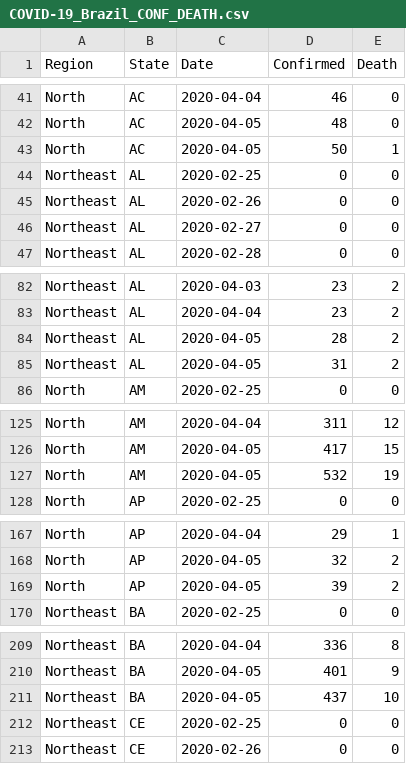
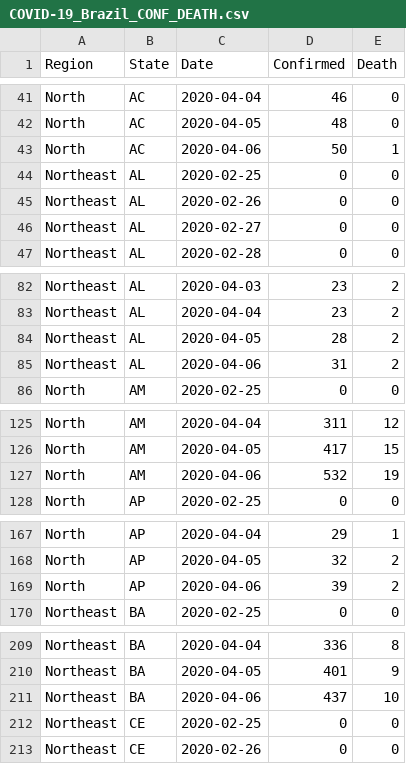
Before and after one commit to pdpcosta/COVID-19_Brazil, a CSV file: DATA/COVID-19_Brazil_CONF_DEATH.csv, drawn as a sheet; only a part is shown, gaps mark what is left out; the diff covers the shown part only.

Commit message:
Add files via upload
Corrected date.

```diff
--- a/DATA/COVID-19_Brazil_CONF_DEATH.csv
+++ b/DATA/COVID-19_Brazil_CONF_DEATH.csv
@@ -42,3 +42,3 @@ North,AC,2020-04-04,46,0
 North,AC,2020-04-05,48,0
-North,AC,2020-04-05,50,1
+North,AC,2020-04-06,50,1
 Northeast,AL,2020-02-25,0,0
@@ -84,3 +84,3 @@ Northeast,AL,2020-04-04,23,2
 Northeast,AL,2020-04-05,28,2
-Northeast,AL,2020-04-05,31,2
+Northeast,AL,2020-04-06,31,2
 North,AM,2020-02-25,0,0
@@ -126,3 +126,3 @@ North,AM,2020-04-04,311,12
 North,AM,2020-04-05,417,15
-North,AM,2020-04-05,532,19
+North,AM,2020-04-06,532,19
 North,AP,2020-02-25,0,0
@@ -168,3 +168,3 @@ North,AP,2020-04-04,29,1
 North,AP,2020-04-05,32,2
-North,AP,2020-04-05,39,2
+North,AP,2020-04-06,39,2
 Northeast,BA,2020-02-25,0,0
@@ -210,3 +210,3 @@ Northeast,BA,2020-04-04,336,8
 Northeast,BA,2020-04-05,401,9
-Northeast,BA,2020-04-05,437,10
+Northeast,BA,2020-04-06,437,10
 Northeast,CE,2020-02-25,0,0
```
Also changed, not shown: 22 edited cells elsewhere in this file.
